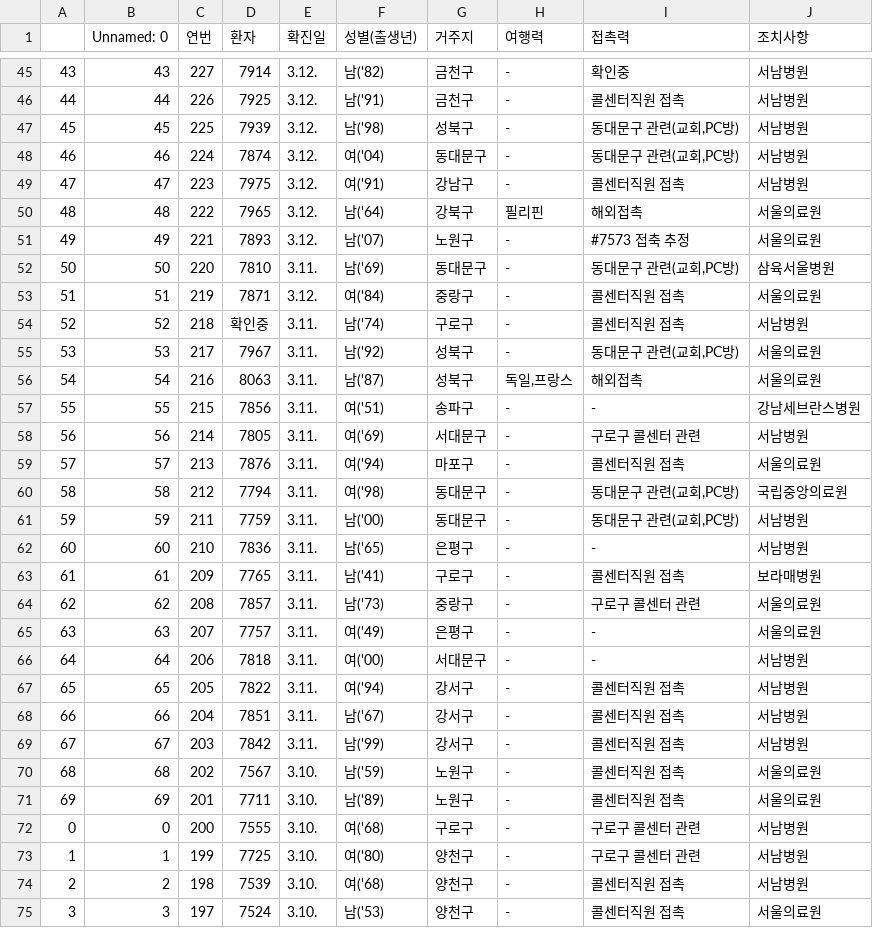
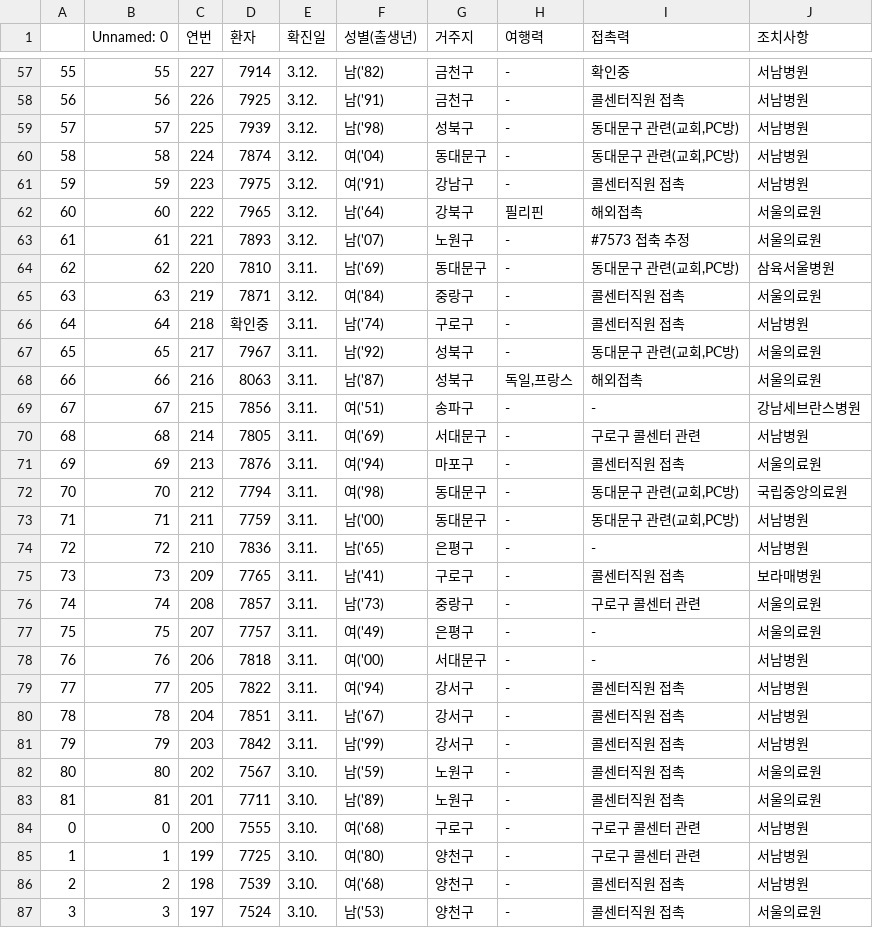
Before and after one commit to KKodiac/Covid19_Stats, a CSV file: Covid-19/Data/Korea/covid_dat_seoul.csv, drawn as a sheet; only a part is shown, gaps mark what is left out; addresses are those after the commit; the diff covers the shown part only; the diff names each change by its address in the sheet, - before the commit and + after, or states it on an @@ line.

Commit message:
Today's update on Covid-19

```diff
--- a/Covid-19/Data/Korea/covid_dat_seoul.csv
+++ b/Covid-19/Data/Korea/covid_dat_seoul.csv
@@ column A renumbered between rows 14 and 83 @@
-B57 (Unnamed: 0): 43
+B57 (Unnamed: 0): 55
-B58 (Unnamed: 0): 44
+B58 (Unnamed: 0): 56
-B59 (Unnamed: 0): 45
+B59 (Unnamed: 0): 57
-B60 (Unnamed: 0): 46
+B60 (Unnamed: 0): 58
-B61 (Unnamed: 0): 47
+B61 (Unnamed: 0): 59
-B62 (Unnamed: 0): 48
+B62 (Unnamed: 0): 60
-B63 (Unnamed: 0): 49
+B63 (Unnamed: 0): 61
-B64 (Unnamed: 0): 50
+B64 (Unnamed: 0): 62
-B65 (Unnamed: 0): 51
+B65 (Unnamed: 0): 63
-B66 (Unnamed: 0): 52
+B66 (Unnamed: 0): 64
-B67 (Unnamed: 0): 53
+B67 (Unnamed: 0): 65
-B68 (Unnamed: 0): 54
+B68 (Unnamed: 0): 66
-B69 (Unnamed: 0): 55
+B69 (Unnamed: 0): 67
-B70 (Unnamed: 0): 56
+B70 (Unnamed: 0): 68
-B71 (Unnamed: 0): 57
+B71 (Unnamed: 0): 69
-B72 (Unnamed: 0): 58
+B72 (Unnamed: 0): 70
-B73 (Unnamed: 0): 59
+B73 (Unnamed: 0): 71
-B74 (Unnamed: 0): 60
+B74 (Unnamed: 0): 72
-B75 (Unnamed: 0): 61
+B75 (Unnamed: 0): 73
-B76 (Unnamed: 0): 62
+B76 (Unnamed: 0): 74
-B77 (Unnamed: 0): 63
+B77 (Unnamed: 0): 75
-B78 (Unnamed: 0): 64
+B78 (Unnamed: 0): 76
-B79 (Unnamed: 0): 65
+B79 (Unnamed: 0): 77
-B80 (Unnamed: 0): 66
+B80 (Unnamed: 0): 78
-B81 (Unnamed: 0): 67
+B81 (Unnamed: 0): 79
-B82 (Unnamed: 0): 68
+B82 (Unnamed: 0): 80
-B83 (Unnamed: 0): 69
+B83 (Unnamed: 0): 81
```
Also changed, not shown: 12 added rows and 46 edited cells elsewhere in this file, Covid-19/Data/Korea/covid_dat_kr_region.csv, Covid-19/Data/Korea/covid_dat_kr_total.csv, 12 other files.
